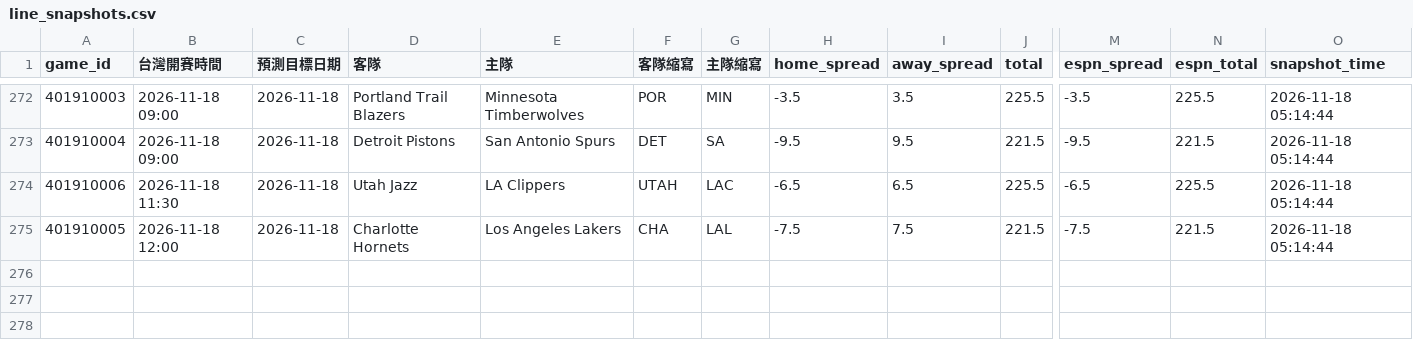
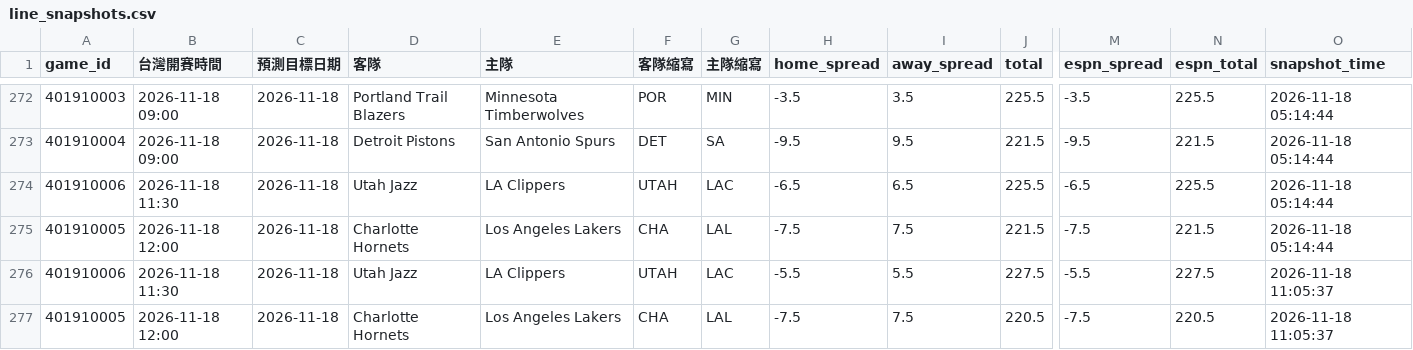
Before and after one commit to zxbcv2689-source/NBA-betting-project, a CSV file: data/line_snapshots.csv, drawn as a sheet; only a part is shown, gaps mark what is left out; rows hold the shown columns only; the diff names each change by its address in the sheet, - before the commit and + after, or states it on an @@ line.

```diff
--- a/data/line_snapshots.csv
+++ b/data/line_snapshots.csv
+row 276: 401910006 | 2026-11-18 11:30 | 2026-11-18 | Utah Jazz | LA Clippers | UTAH | LAC | -5.5 | 5.5 | 227.5 | -5.5 | 227.5 | 2026-11-18 11:05:37
+row 277: 401910005 | 2026-11-18 12:00 | 2026-11-18 | Charlotte Hornets | Los Angeles Lakers | CHA | LAL | -7.5 | 7.5 | 220.5 | -7.5 | 220.5 | 2026-11-18 11:05:37
```
Also changed, not shown: data/auto_injury_adjustments.csv, data/espn_day_cache.csv, 1 other file.
